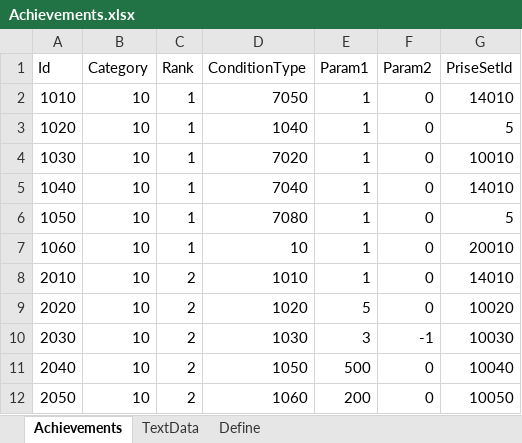
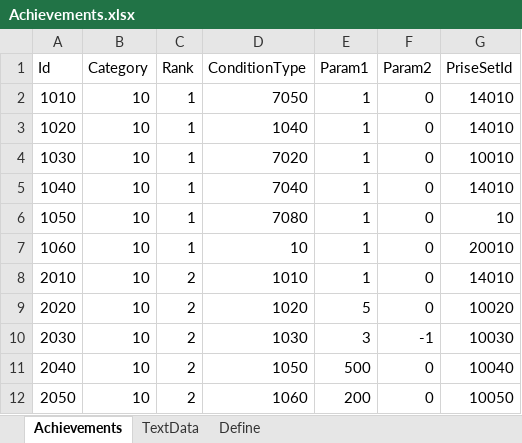
Before and after one commit to seedsclaft/hibikakeut, an Excel workbook: Assets/Data/Achievements.xlsx, sheet Achievements, drawn as a sheet; only a part is shown; values as stored, in another font and other column widths than the file's, no borders; the diff names each change by its address in the sheet, - before the commit and + after, or states it on an @@ line.

```diff
--- a/Assets/Data/Achievements.xlsx (sheet Achievements)
+++ b/Assets/Data/Achievements.xlsx (sheet Achievements)
-G3 (PriseSetId): 5
+G3 (PriseSetId): 14010
-G6 (PriseSetId): 5
+G6 (PriseSetId): 10
```
Also changed, not shown: Assets/Data/Adventures.xlsx, Assets/Data/Skills.xlsx, 19 other files.
